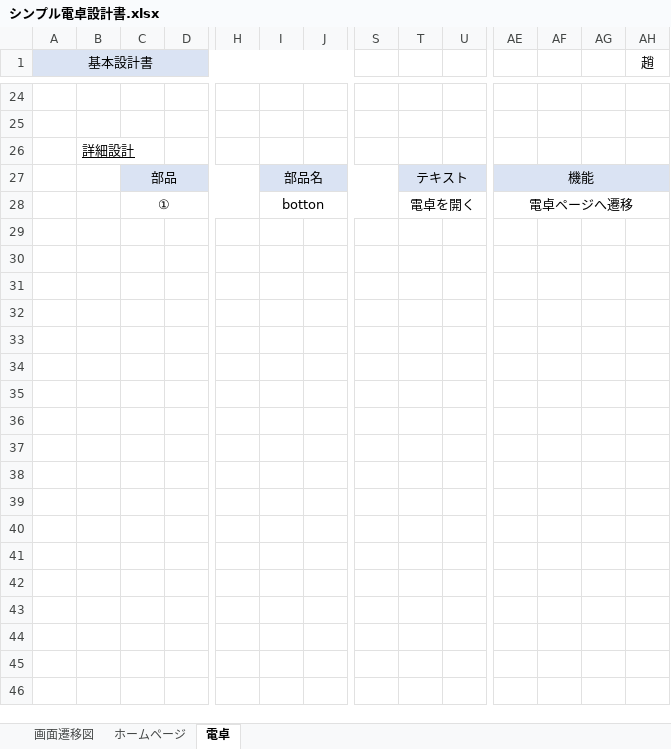
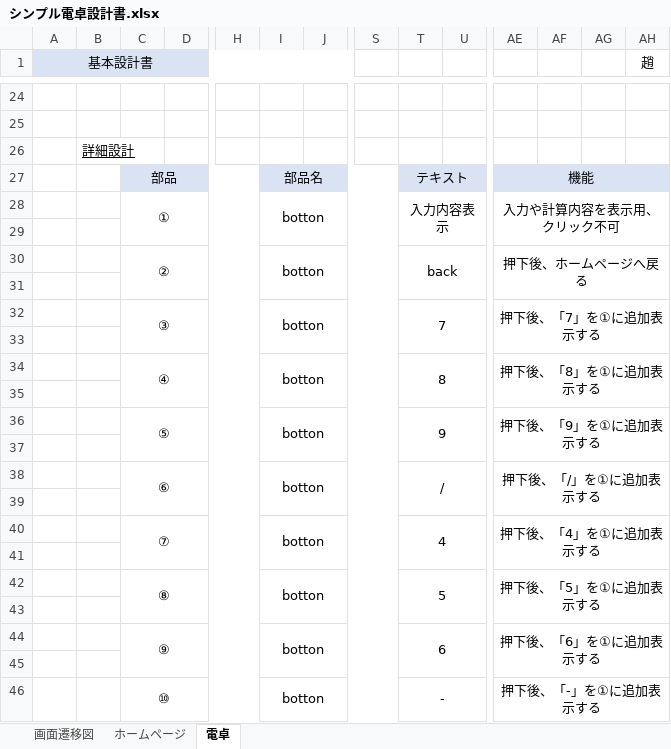
Before and after one commit to kinkanZ/OpenCalculator, an Excel workbook: シンプル電卓設計書.xlsx, sheet 電卓, drawn as a sheet; only a part is shown, gaps mark what is left out; values as stored, in another font and other column widths than the file's, no borders; charts and pictures not drawn; removed rows and columns are numbered as before the commit, all else as after; rows hold the shown columns only; the diff covers the shown part only; the diff names each change by its address in the sheet, - before the commit and + after, or states it on an @@ line.

Commit message:
更新

```diff
--- a/シンプル電卓設計書.xlsx (sheet 電卓)
+++ b/シンプル電卓設計書.xlsx (sheet 電卓)
+row 28:  |  | ① |  |  | botton |  |  | 入力内容表示 |  | 入力や計算内容を表示用、クリック不可
-row 29:  |  | ① |  |  | botton |  |  | 電卓を開く |  | 電卓ページへ遷移
+row 29: (empty)
-C28:H28 merged
-I28:S28 merged
-T28:AD28 merged
-AE28:AH28 merged
+row 30:  |  | ② |  |  | botton |  |  | back |  | 押下後、ホームページへ戻る
+row 31: (empty)
+row 32:  |  | ③ |  |  | botton |  |  | 7 |  | 押下後、「7」を①に追加表示する
+row 33: (empty)
+row 34:  |  | ④ |  |  | botton |  |  | 8 |  | 押下後、「8」を①に追加表示する
+row 35: (empty)
+row 36:  |  | ⑤ |  |  | botton |  |  | 9 |  | 押下後、「9」を①に追加表示する
+row 37: (empty)
+row 38:  |  | ⑥ |  |  | botton |  |  | / |  | 押下後、「/」を①に追加表示する
+row 39: (empty)
+row 40:  |  | ⑦ |  |  | botton |  |  | 4 |  | 押下後、「4」を①に追加表示する
+row 41: (empty)
+row 42:  |  | ⑧ |  |  | botton |  |  | 5 |  | 押下後、「5」を①に追加表示する
+row 43: (empty)
+row 44:  |  | ⑨ |  |  | botton |  |  | 6 |  | 押下後、「6」を①に追加表示する
+row 45: (empty)
+row 46:  |  | ⑩ |  |  | botton |  |  | - |  | 押下後、「-」を①に追加表示する
```
Also changed, not shown: 20 added rows, 4 removed rows and 2 edited cells elsewhere in this sheet, charts or pictures.
